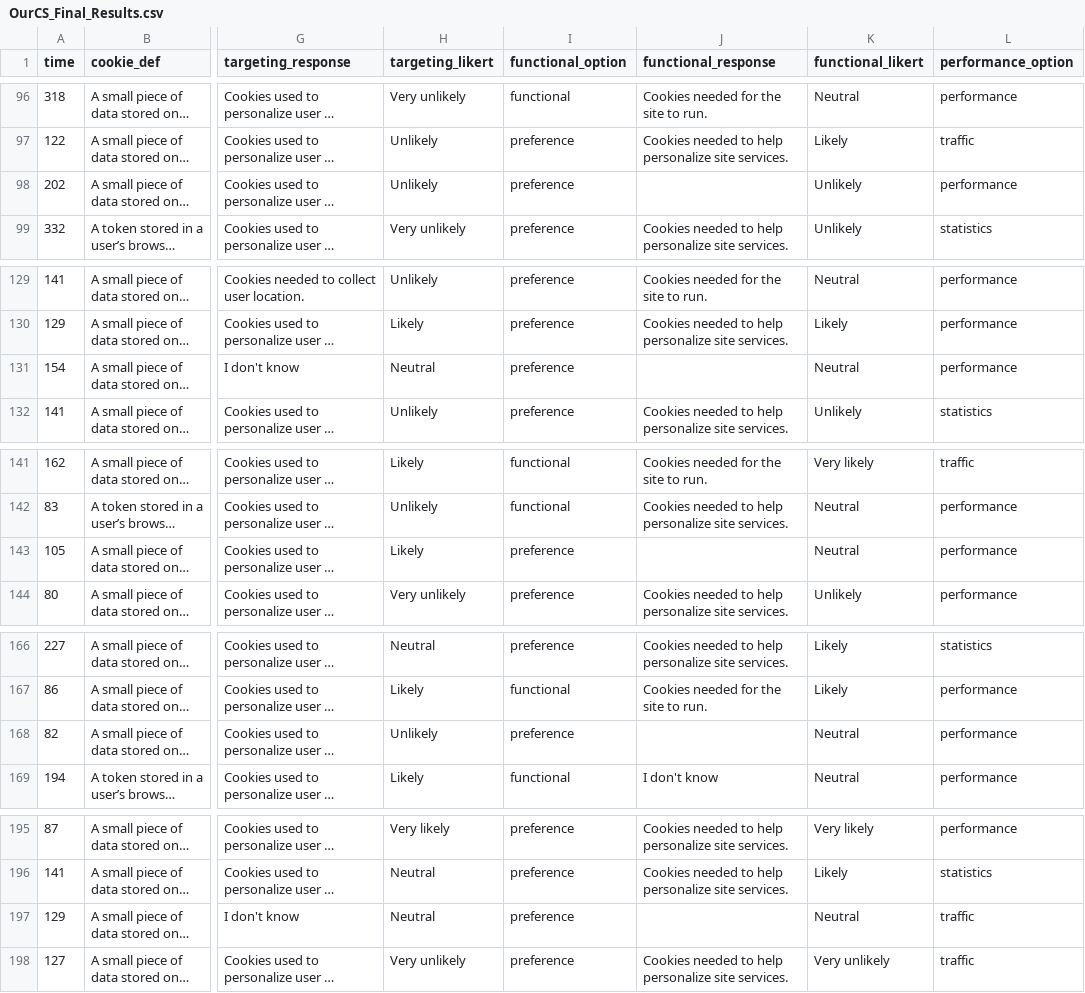
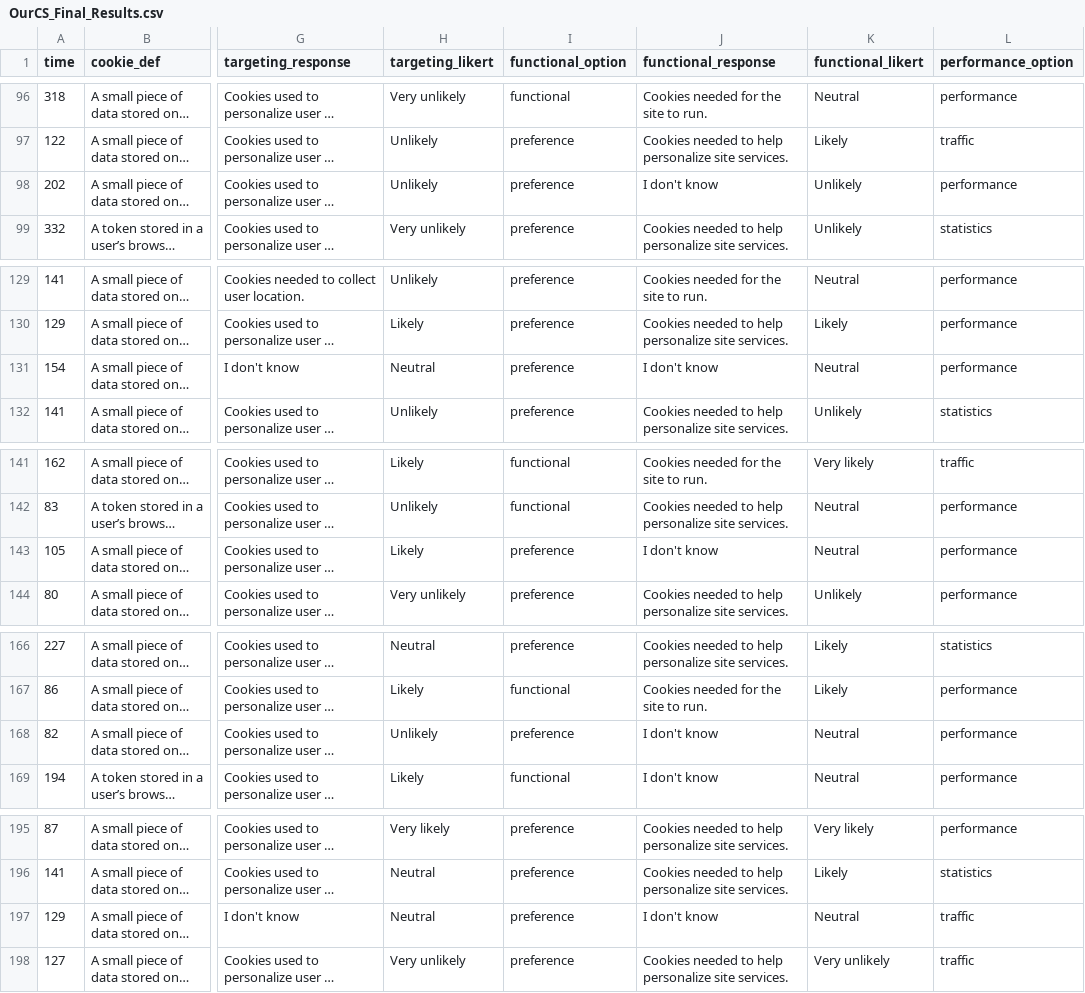
Before and after one commit to anisenoff/anisenoff.github.io, a CSV file: OurCS_Final_Results.csv, drawn as a sheet; only a part is shown, gaps mark what is left out; long unchanged cells end in …; the diff covers the shown part only; the diff names each change by its address in the sheet, - before the commit and + after, or states it on an @@ line.

```diff
--- a/OurCS_Final_Results.csv
+++ b/OurCS_Final_Results.csv
-J98 (functional_response): (empty)
+J98 (functional_response): I don't know
-J131 (functional_response): (empty)
+J131 (functional_response): I don't know
-J143 (functional_response): (empty)
+J143 (functional_response): I don't know
-J168 (functional_response): (empty)
+J168 (functional_response): I don't know
-J197 (functional_response): (empty)
+J197 (functional_response): I don't know
```
Also changed, not shown: 15 edited cells elsewhere in this file.
